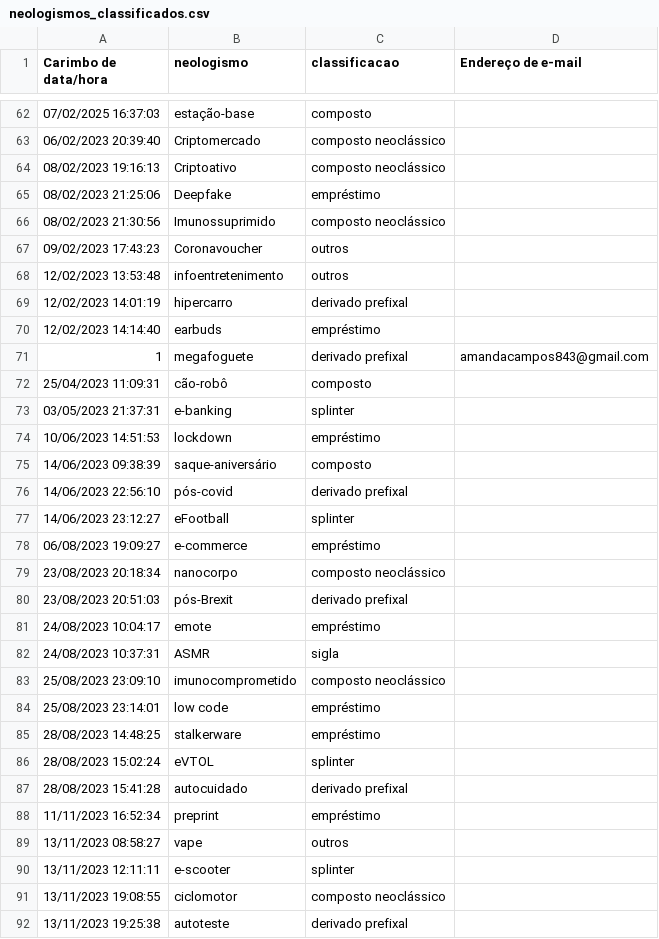
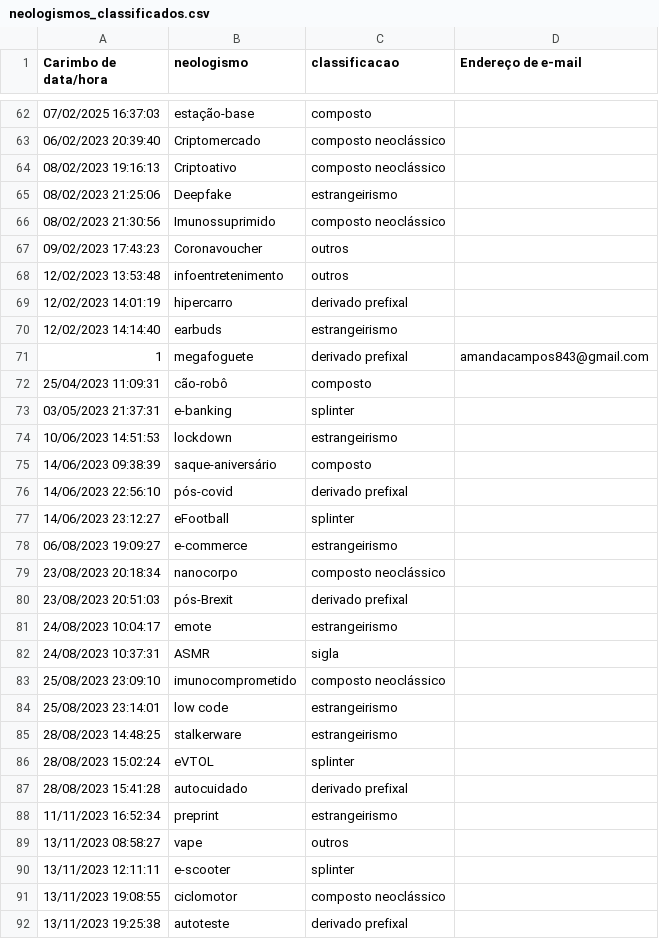
Before and after one commit to brunomaroneze/neologism_detector, a CSV file: data/neologismos_classificados.csv, drawn as a sheet; only a part is shown, gaps mark what is left out; the diff covers the shown part only.

Commit message:
Inclusão da classificação via ML
- Corrigi o arquivo CSV com as classificações dos neologismos.
- O services.py agora carrega o modelo de ML e engenharia de features para classificação dos neologismos.
- O index.html agora aceita upload de arquivo TXT.
- Melhorias no CSS dos estilos.
- O base.html e o index.html agora aceitam mais opções de classificação.

```diff
--- a/data/neologismos_classificados.csv
+++ b/data/neologismos_classificados.csv
@@ -64,3 +64,3 @@ Carimbo de data/hora,neologismo,classificacao,Endereço de e-mail
 08/02/2023 19:16:13,Criptoativo,composto neoclássico,
-08/02/2023 21:25:06,Deepfake,empréstimo,
+08/02/2023 21:25:06,Deepfake,estrangeirismo,
 08/02/2023 21:30:56,Imunossuprimido,composto neoclássico,
@@ -69,3 +69,3 @@ Carimbo de data/hora,neologismo,classificacao,Endereço de e-mail
 12/02/2023 14:01:19,hipercarro,derivado prefixal,
-12/02/2023 14:14:40,earbuds,empréstimo,
+12/02/2023 14:14:40,earbuds,estrangeirismo,
 1,megafoguete,derivado prefixal,amandacampos843@gmail.com
@@ -73,3 +73,3 @@ Carimbo de data/hora,neologismo,classificacao,Endereço de e-mail
 03/05/2023 21:37:31,e-banking,splinter,
-10/06/2023 14:51:53,lockdown,empréstimo,
+10/06/2023 14:51:53,lockdown,estrangeirismo,
 14/06/2023 09:38:39,saque-aniversário,composto,
@@ -77,13 +77,13 @@ Carimbo de data/hora,neologismo,classificacao,Endereço de e-mail
 14/06/2023 23:12:27,eFootball,splinter,
-06/08/2023 19:09:27,e-commerce,empréstimo,
+06/08/2023 19:09:27,e-commerce,estrangeirismo,
 23/08/2023 20:18:34,nanocorpo,composto neoclássico,
 23/08/2023 20:51:03,pós-Brexit,derivado prefixal,
-24/08/2023 10:04:17,emote,empréstimo,
+24/08/2023 10:04:17,emote,estrangeirismo,
 24/08/2023 10:37:31,ASMR,sigla,
 25/08/2023 23:09:10,imunocomprometido,composto neoclássico,
-25/08/2023 23:14:01,low code,empréstimo,
-28/08/2023 14:48:25,stalkerware,empréstimo,
+25/08/2023 23:14:01,low code,estrangeirismo,
+28/08/2023 14:48:25,stalkerware,estrangeirismo,
 28/08/2023 15:02:24,eVTOL,splinter,
 28/08/2023 15:41:28,autocuidado,derivado prefixal,
-11/11/2023 16:52:34,preprint,empréstimo,
+11/11/2023 16:52:34,preprint,estrangeirismo,
 13/11/2023 08:58:27,vape,outros,
```
Also changed, not shown: 16 edited cells elsewhere in this file, 6 other files.
